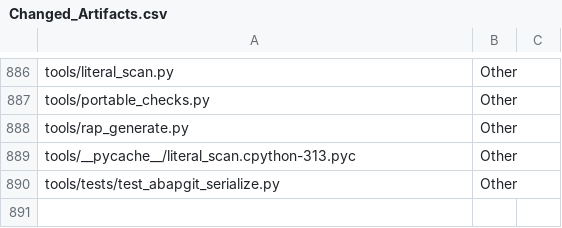
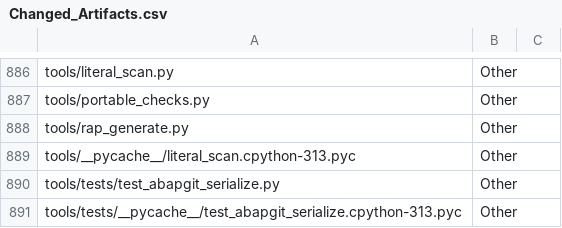
Before and after one commit to jaideep247/bai, a CSV file: ops-suite/docs/Changed_Artifacts.csv, drawn as a sheet; only a part is shown, gaps mark what is left out.

```diff
--- a/ops-suite/docs/Changed_Artifacts.csv
+++ b/ops-suite/docs/Changed_Artifacts.csv
@@ -890 +890,2 @@ tools/__pycache__/literal_scan.cpython-313.pyc,Other,
 tools/tests/test_abapgit_serialize.py,Other,
+tools/tests/__pycache__/test_abapgit_serialize.cpython-313.pyc,Other,
```
Also changed, not shown: ops-suite/docs/Coverage_Run_Register.csv, 7 other files.
